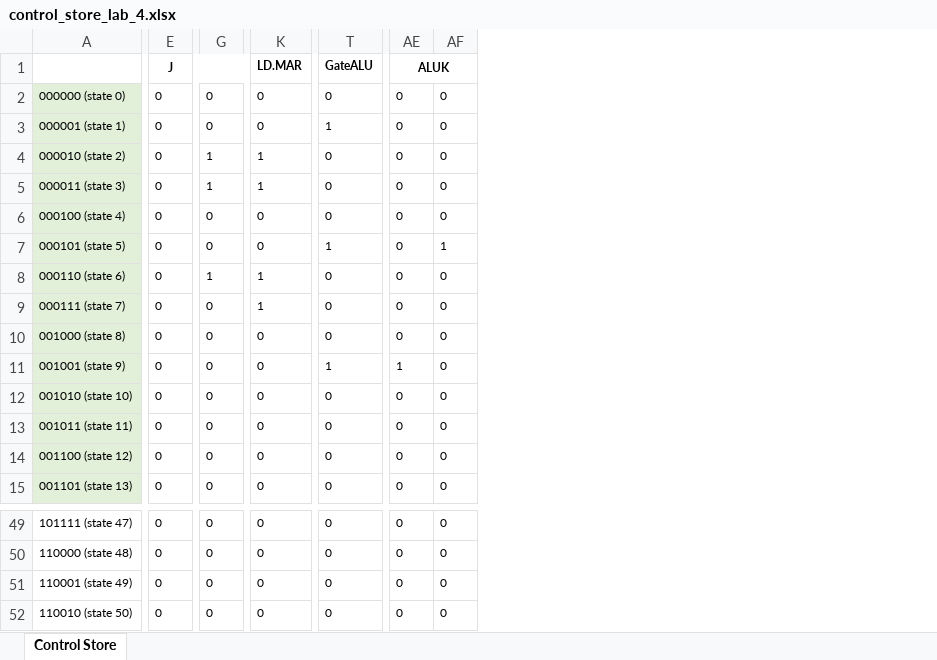
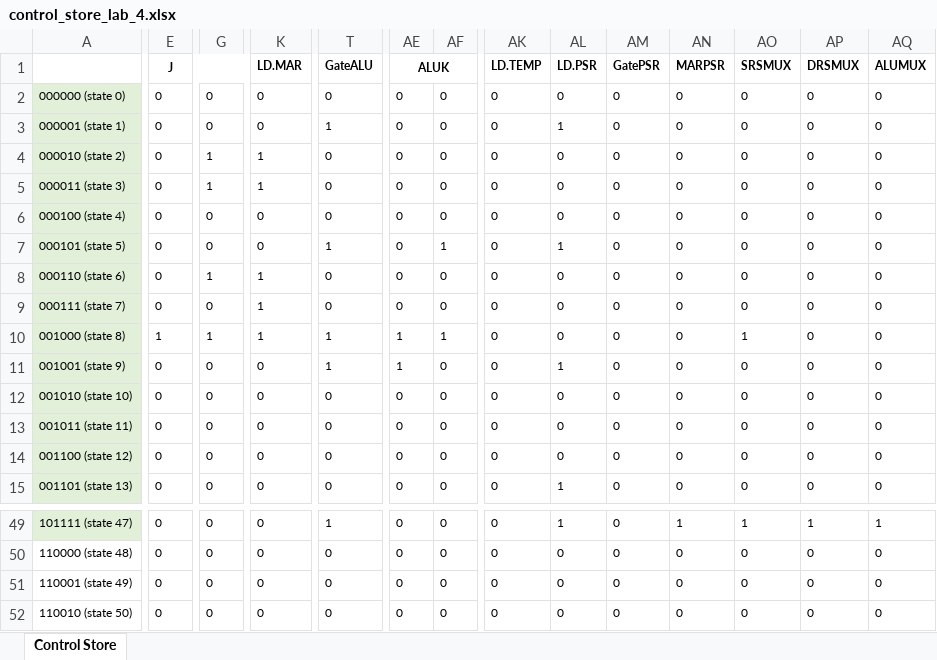
Before and after one commit to nachigonz/EE460N, an Excel workbook: Lab 4/control_store_lab_4.xlsx, sheet Control Store, drawn as a sheet; only a part is shown, gaps mark what is left out; values as stored, in another font and other column widths than the file's, no borders; the diff covers the shown part only; the diff names each change by its address in the sheet, - before the commit and + after, or states it on an @@ line.

```diff
--- a/Lab 4/control_store_lab_4.xlsx (sheet Control Store)
+++ b/Lab 4/control_store_lab_4.xlsx (sheet Control Store)
+column AK (LD.TEMP), rows 2-15: all 0; rows 49-52: all 0
+column AL (LD.PSR), rows 2-15: 0 | 1 | 0 | 0 | 0 | 1 | 0 | 0 | 0 | 1 | 0 | 0 | 0 | 1; rows 49-52: 1 | 0 | 0 | 0
+column AM (GatePSR), rows 2-15: all 0; rows 49-52: all 0
+column AN (MARPSR), rows 2-15: all 0; rows 49-52: 1 | 0 | 0 | 0
+column AO (SRSMUX), rows 2-15: 0 | 0 | 0 | 0 | 0 | 0 | 0 | 0 | 1 | 0 | 0 | 0 | 0 | 0; rows 49-52: 1 | 0 | 0 | 0
+column AP (DRSMUX), rows 2-15: all 0; rows 49-52: 1 | 0 | 0 | 0
+column AQ (ALUMUX), rows 2-15: all 0; rows 49-52: 1 | 0 | 0 | 0
-E10 (J): 0
+E10 (J): 1
-G10: 0
+G10: 1
-K10 (LD.MAR): 0
+K10 (LD.MAR): 1
-T10 (GateALU): 0
+T10 (GateALU): 1
-AE10 (ALUK): 0
+AE10 (ALUK): 1
-AF10: 0
+AF10: 1
-A49 fill: none
+A49 fill: #E2F0D9
-T49 (GateALU): 0
+T49 (GateALU): 1
```
Also changed, not shown: 35 edited cells and cell formats elsewhere in this sheet, 1 other file.
